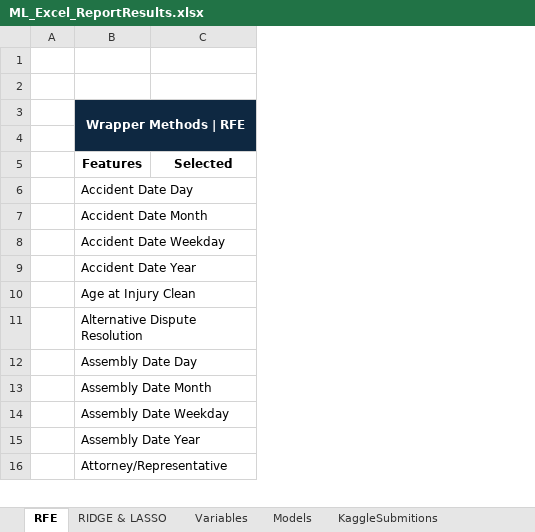
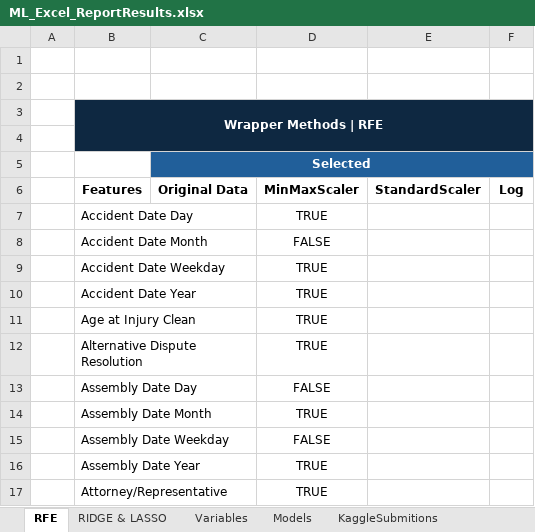
Before and after one commit to Silvestre17/ML_24.25_Project_Group33, an Excel workbook: ML_Excel_ReportResults.xlsx, sheet RFE, drawn as a sheet; only a part is shown; values as stored, in another font and other column widths than the file's, no borders; charts and pictures and conditional formats not drawn; addresses are those after the commit; the diff names each change by its address in the sheet, - before the commit and + after, or states it on an @@ line.

```diff
--- a/ML_Excel_ReportResults.xlsx (sheet RFE)
+++ b/ML_Excel_ReportResults.xlsx (sheet RFE)
+column D (MinMaxScaler), rows 7-17: TRUE | FALSE | TRUE | TRUE | TRUE | TRUE | FALSE | TRUE | FALSE | TRUE | TRUE
+column E (StandardScaler), empty
+column F (Log), empty
+row 5:  |  | Selected
-C6: Selected
+C6: Original Data
```
Also changed, not shown: sheet RIDGE & LASSO, sheet Models, sheet KaggleSubmitions, formulas that keep their value, charts or pictures, 4 other files.
